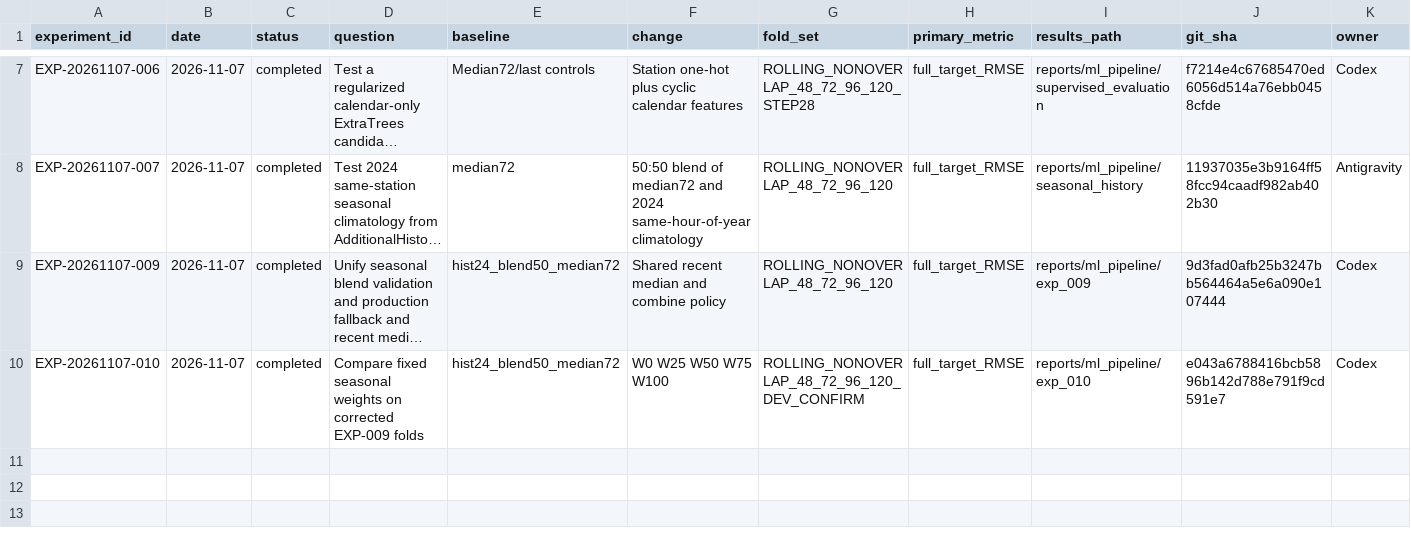
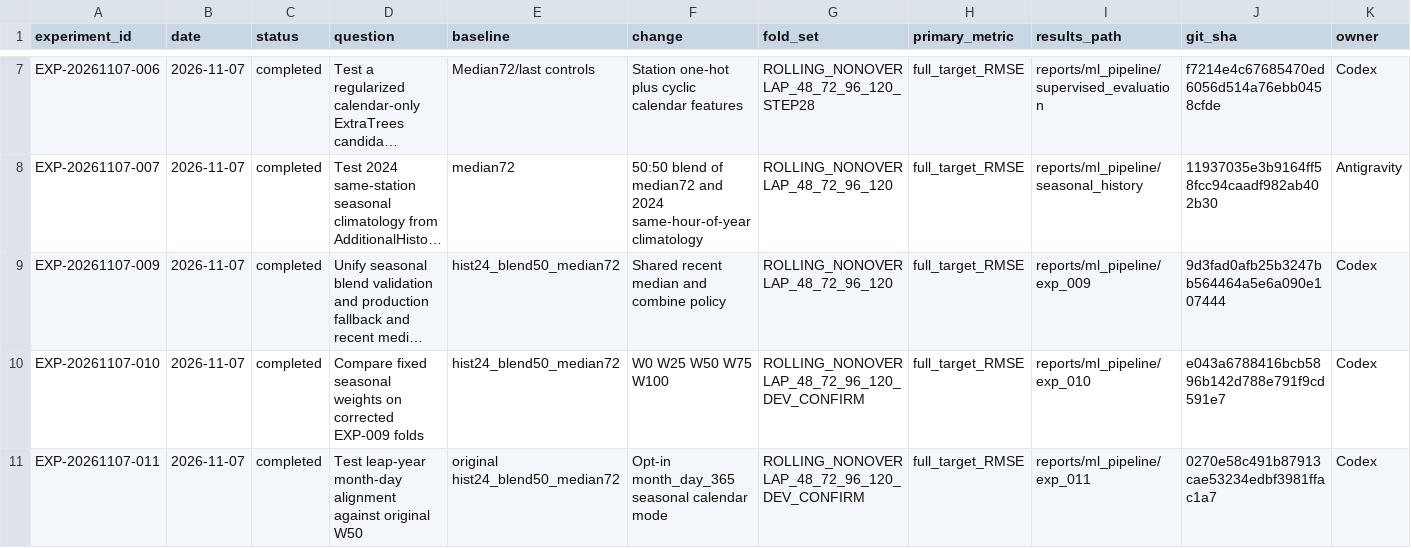
Before and after one commit to acchasujal/aqi, a CSV file: experiments/EXPERIMENT_LOG.csv, drawn as a sheet; only a part is shown, gaps mark what is left out; long unchanged cells end in …; rows hold the shown columns only; the diff names each change by its address in the sheet, - before the commit and + after, or states it on an @@ line.

Commit message:
experiment: test leap-year calendar alignment (EXP-011)

```diff
--- a/experiments/EXPERIMENT_LOG.csv
+++ b/experiments/EXPERIMENT_LOG.csv
+row 11: EXP-20261107-011 | 2026-11-07 | completed | Test leap-year month-day alignment against original W50 | original hist24_blend50_median72 | Opt-in month_day_365 seasonal calendar mode | ROLLING_NONOVERLAP_48_72_96_120_DEV_CONFIRM | full_target_RMSE | reports/ml_pipeline/exp_011 | 0270e58c491b87913cae53234edbf3981ffac1a7 | Codex
```
Also changed, not shown: 20 other files.
